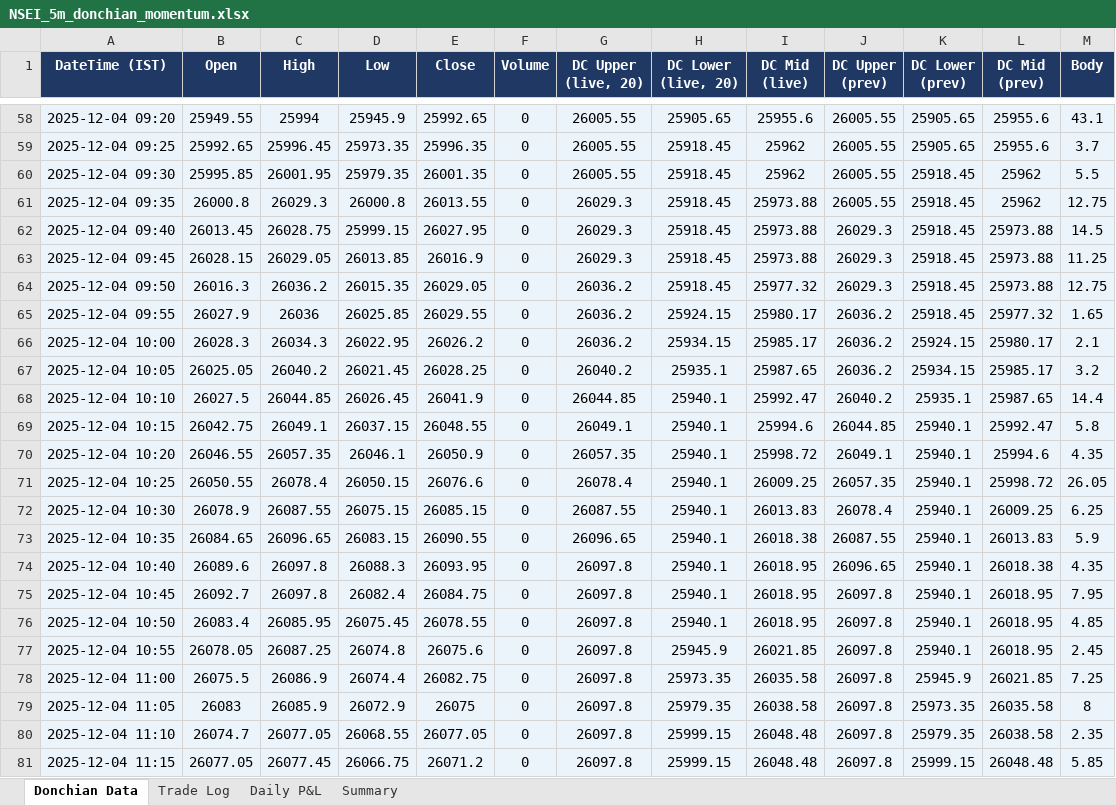
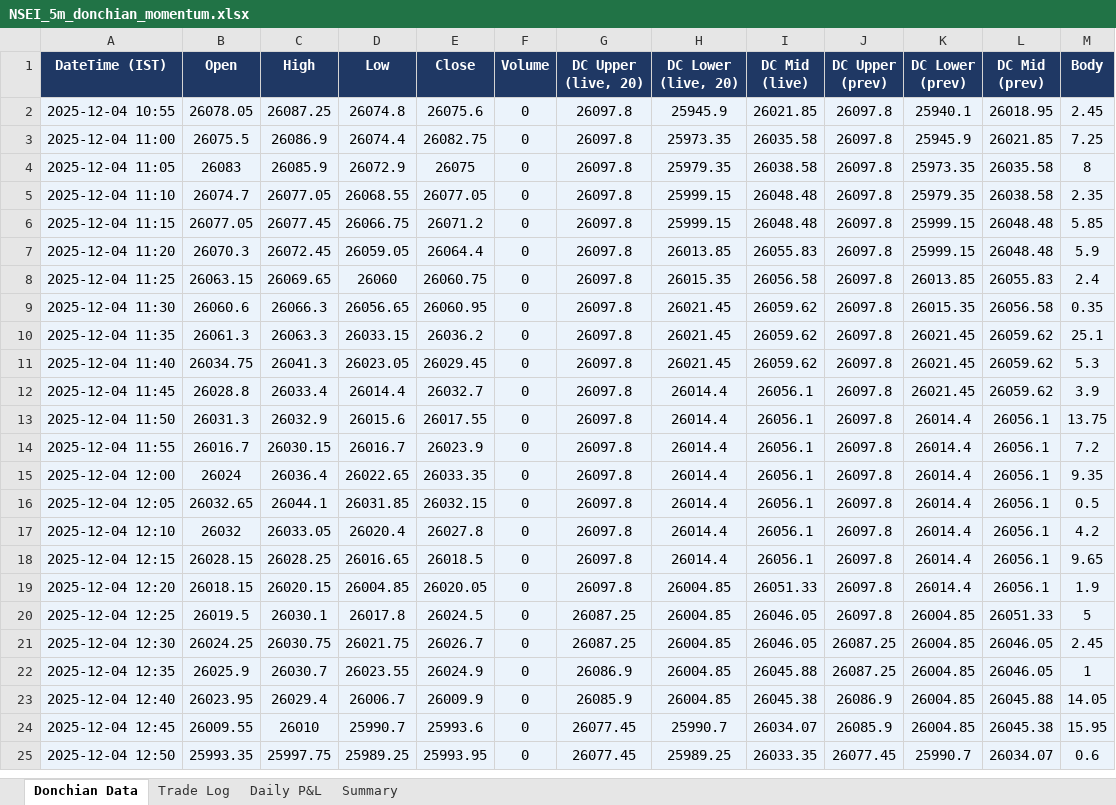
Before and after one commit to dhanavel10/backtesting, an Excel workbook: NSEI_5m_donchian_momentum.xlsx, sheet Donchian Data, drawn as a sheet; only a part is shown, gaps mark what is left out; the shorter side is filled out with more unchanged rows; values as stored, in another font and other column widths than the file's, no borders; removed rows and columns are numbered as before the commit, all else as after; the diff covers the shown part only; the diff names each change by its address in the sheet, - before the commit and + after, or states it on an @@ line.

```diff
--- a/NSEI_5m_donchian_momentum.xlsx (sheet Donchian Data)
+++ b/NSEI_5m_donchian_momentum.xlsx (sheet Donchian Data)
-row 58: 2025-12-04 09:20 | 25949.55 | 25994 | 25945.9 | 25992.65 | 0 | 26005.55 | 25905.65 | 25955.6 | 26005.55 | 25905.65 | 25955.6 | 43.1
-row 59: 2025-12-04 09:25 | 25992.65 | 25996.45 | 25973.35 | 25996.35 | 0 | 26005.55 | 25918.45 | 25962 | 26005.55 | 25905.65 | 25955.6 | 3.7
-row 60: 2025-12-04 09:30 | 25995.85 | 26001.95 | 25979.35 | 26001.35 | 0 | 26005.55 | 25918.45 | 25962 | 26005.55 | 25918.45 | 25962 | 5.5
-row 61: 2025-12-04 09:35 | 26000.8 | 26029.3 | 26000.8 | 26013.55 | 0 | 26029.3 | 25918.45 | 25973.88 | 26005.55 | 25918.45 | 25962 | 12.75
-row 62: 2025-12-04 09:40 | 26013.45 | 26028.75 | 25999.15 | 26027.95 | 0 | 26029.3 | 25918.45 | 25973.88 | 26029.3 | 25918.45 | 25973.88 | 14.5
-row 63: 2025-12-04 09:45 | 26028.15 | 26029.05 | 26013.85 | 26016.9 | 0 | 26029.3 | 25918.45 | 25973.88 | 26029.3 | 25918.45 | 25973.88 | 11.25
-row 64: 2025-12-04 09:50 | 26016.3 | 26036.2 | 26015.35 | 26029.05 | 0 | 26036.2 | 25918.45 | 25977.32 | 26029.3 | 25918.45 | 25973.88 | 12.75
-row 65: 2025-12-04 09:55 | 26027.9 | 26036 | 26025.85 | 26029.55 | 0 | 26036.2 | 25924.15 | 25980.17 | 26036.2 | 25918.45 | 25977.32 | 1.65
-row 66: 2025-12-04 10:00 | 26028.3 | 26034.3 | 26022.95 | 26026.2 | 0 | 26036.2 | 25934.15 | 25985.17 | 26036.2 | 25924.15 | 25980.17 | 2.1
-row 67: 2025-12-04 10:05 | 26025.05 | 26040.2 | 26021.45 | 26028.25 | 0 | 26040.2 | 25935.1 | 25987.65 | 26036.2 | 25934.15 | 25985.17 | 3.2
-row 68: 2025-12-04 10:10 | 26027.5 | 26044.85 | 26026.45 | 26041.9 | 0 | 26044.85 | 25940.1 | 25992.47 | 26040.2 | 25935.1 | 25987.65 | 14.4
-row 69: 2025-12-04 10:15 | 26042.75 | 26049.1 | 26037.15 | 26048.55 | 0 | 26049.1 | 25940.1 | 25994.6 | 26044.85 | 25940.1 | 25992.47 | 5.8
-row 70: 2025-12-04 10:20 | 26046.55 | 26057.35 | 26046.1 | 26050.9 | 0 | 26057.35 | 25940.1 | 25998.72 | 26049.1 | 25940.1 | 25994.6 | 4.35
-row 71: 2025-12-04 10:25 | 26050.55 | 26078.4 | 26050.15 | 26076.6 | 0 | 26078.4 | 25940.1 | 26009.25 | 26057.35 | 25940.1 | 25998.72 | 26.05
-row 72: 2025-12-04 10:30 | 26078.9 | 26087.55 | 26075.15 | 26085.15 | 0 | 26087.55 | 25940.1 | 26013.83 | 26078.4 | 25940.1 | 26009.25 | 6.25
-row 73: 2025-12-04 10:35 | 26084.65 | 26096.65 | 26083.15 | 26090.55 | 0 | 26096.65 | 25940.1 | 26018.38 | 26087.55 | 25940.1 | 26013.83 | 5.9
-row 74: 2025-12-04 10:40 | 26089.6 | 26097.8 | 26088.3 | 26093.95 | 0 | 26097.8 | 25940.1 | 26018.95 | 26096.65 | 25940.1 | 26018.38 | 4.35
-row 75: 2025-12-04 10:45 | 26092.7 | 26097.8 | 26082.4 | 26084.75 | 0 | 26097.8 | 25940.1 | 26018.95 | 26097.8 | 25940.1 | 26018.95 | 7.95
-row 76: 2025-12-04 10:50 | 26083.4 | 26085.95 | 26075.45 | 26078.55 | 0 | 26097.8 | 25940.1 | 26018.95 | 26097.8 | 25940.1 | 26018.95 | 4.85
```
Also changed, not shown: 31 added rows and 56 removed rows elsewhere in this sheet, sheet Trade Log, sheet Daily P&L, sheet Summary, NSEI_5m_supertrend.xlsx, 21 other files.
